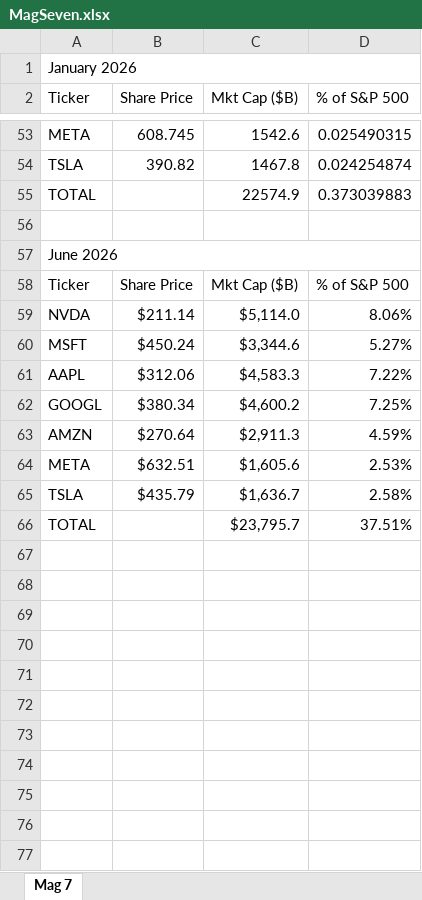
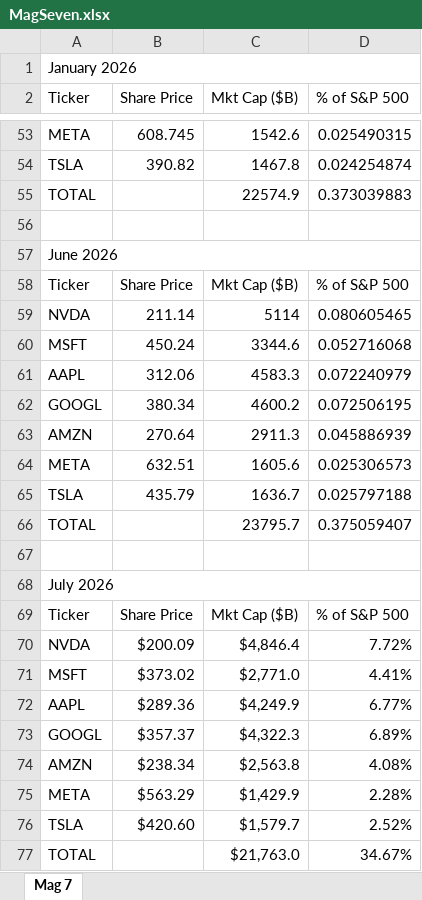
Before and after one commit to hdonovan42/H, an Excel workbook: projects/all-in/exports/MagSeven.xlsx, sheet Mag 7, drawn as a sheet; only a part is shown, gaps mark what is left out; values as stored, in another font and other column widths than the file's, no borders; removed rows and columns are numbered as before the commit, all else as after; the diff names each change by its address in the sheet, - before the commit and + after, or states it on an @@ line.

Commit message:
Update stock exports (VPS cron)

```diff
--- a/projects/all-in/exports/MagSeven.xlsx (sheet Mag 7)
+++ b/projects/all-in/exports/MagSeven.xlsx (sheet Mag 7)
-row 59: NVDA | $211.14 | $5,114.0 | 8.06%
-row 60: MSFT | $450.24 | $3,344.6 | 5.27%
-row 61: AAPL | $312.06 | $4,583.3 | 7.22%
-row 62: GOOGL | $380.34 | $4,600.2 | 7.25%
-row 63: AMZN | $270.64 | $2,911.3 | 4.59%
-row 64: META | $632.51 | $1,605.6 | 2.53%
+row 59: NVDA | 211.14 | 5114 | 0.080605465
+row 60: MSFT | 450.24 | 3344.6 | 0.052716068
+row 61: AAPL | 312.06 | 4583.3 | 0.072240979
+row 62: GOOGL | 380.34 | 4600.2 | 0.072506195
+row 63: AMZN | 270.64 | 2911.3 | 0.045886939
+row 64: META | 632.51 | 1605.6 | 0.025306573
+row 65: TSLA | 435.79 | 1636.7 | 0.025797188
+row 66: TOTAL |  | 23795.7 | 0.375059407
-row 67: TSLA | $435.79 | $1,636.7 | 2.58%
+row 67: (empty)
+row 68: July 2026
+row 69: Ticker | Share Price | Mkt Cap ($B) | % of S&P 500
+row 70: NVDA | $200.09 | $4,846.4 | 7.72%
+row 71: MSFT | $373.02 | $2,771.0 | 4.41%
+row 72: AAPL | $289.36 | $4,249.9 | 6.77%
+row 73: GOOGL | $357.37 | $4,322.3 | 6.89%
+row 74: AMZN | $238.34 | $2,563.8 | 4.08%
+row 75: META | $563.29 | $1,429.9 | 2.28%
+row 76: TSLA | $420.60 | $1,579.7 | 2.52%
-C77 (Mkt Cap ($B)): $23,795.7
+C77 (Mkt Cap ($B)): $21,763.0
-D77 (% of S&P 500): 37.51%
+D77 (% of S&P 500): 34.67%
```
Also changed, not shown: 1 other file.
